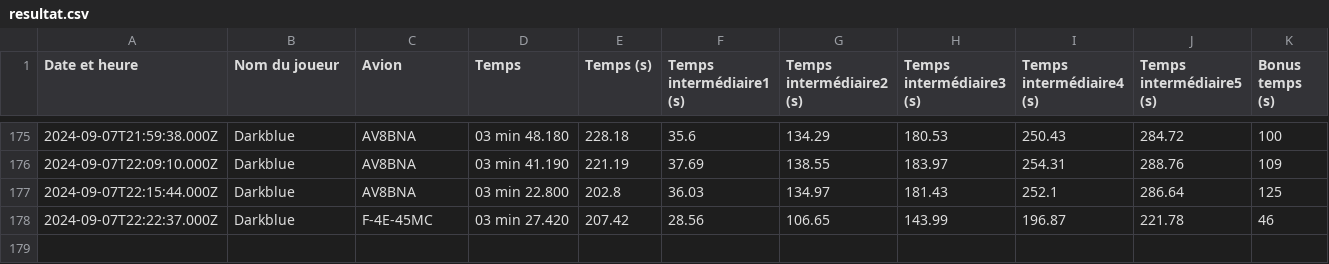
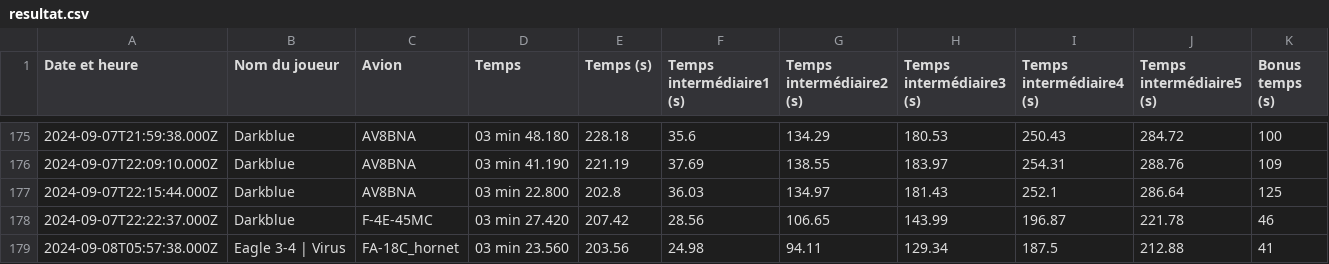
Before and after one commit to Cellules-Rapaces/Dagger-One, a CSV file: static/data/resultat.csv, drawn as a sheet; only a part is shown, gaps mark what is left out; the diff names each change by its address in the sheet, - before the commit and + after, or states it on an @@ line.

```diff
--- a/static/data/resultat.csv
+++ b/static/data/resultat.csv
+row 179: 2024-09-08T05:57:38.000Z | Eagle 3-4 | Virus | FA-18C_hornet | 03 min 23.560 | 203.56 | 24.98 | 94.11 | 129.34 | 187.5 | 212.88 | 41
```
Also changed, not shown: docs/data/resultat.csv, 27 other files.
